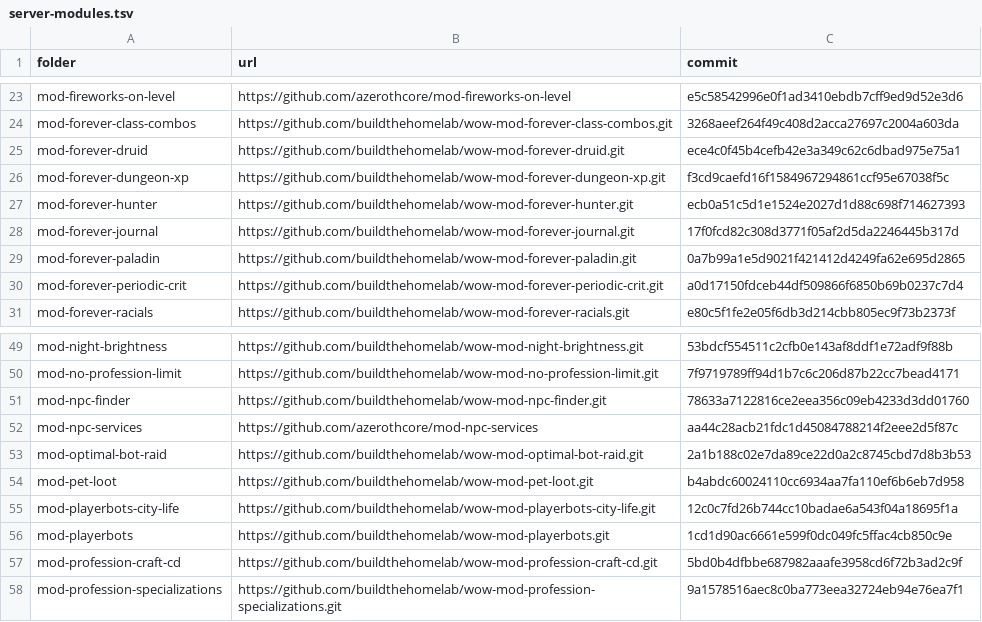
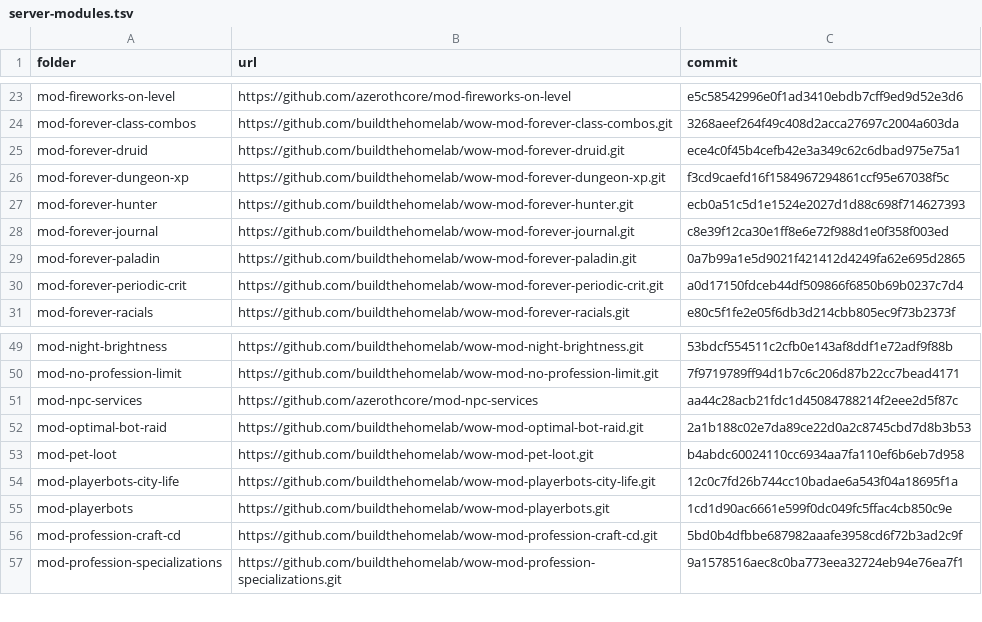
Before and after one commit to buildthehomelab/wow-ci, a TSV file: config/server-modules.tsv, drawn as a sheet; only a part is shown, gaps mark what is left out.

```diff
--- a/config/server-modules.tsv
+++ b/config/server-modules.tsv
@@ -27,3 +27,3 @@ mod-forever-dungeon-xp	https://github.com/buildthehomelab/wow-mod-forever-dungeo
 mod-forever-hunter	https://github.com/buildthehomelab/wow-mod-forever-hunter.git	ecb0a51c5d1e1524e2027d1d88c698f714627393
-mod-forever-journal	https://github.com/buildthehomelab/wow-mod-forever-journal.git	17f0fcd82c308d3771f05af2d5da2246445b317d
+mod-forever-journal	https://github.com/buildthehomelab/wow-mod-forever-journal.git	c8e39f12ca30e1ff8e6e72f988d1e0f358f003ed
 mod-forever-paladin	https://github.com/buildthehomelab/wow-mod-forever-paladin.git	0a7b99a1e5d9021f421412d4249fa62e695d2865
@@ -50,3 +50,2 @@ mod-night-brightness	https://github.com/buildthehomelab/wow-mod-night-brightness
 mod-no-profession-limit	https://github.com/buildthehomelab/wow-mod-no-profession-limit.git	7f9719789ff94d1b7c6c206d87b22cc7bead4171
-mod-npc-finder	https://github.com/buildthehomelab/wow-mod-npc-finder.git	78633a7122816ce2eea356c09eb4233d3dd01760
 mod-npc-services	https://github.com/azerothcore/mod-npc-services	aa44c28acb21fdc1d45084788214f2eee2d5f87c
```
Also changed, not shown: 1 other file.
